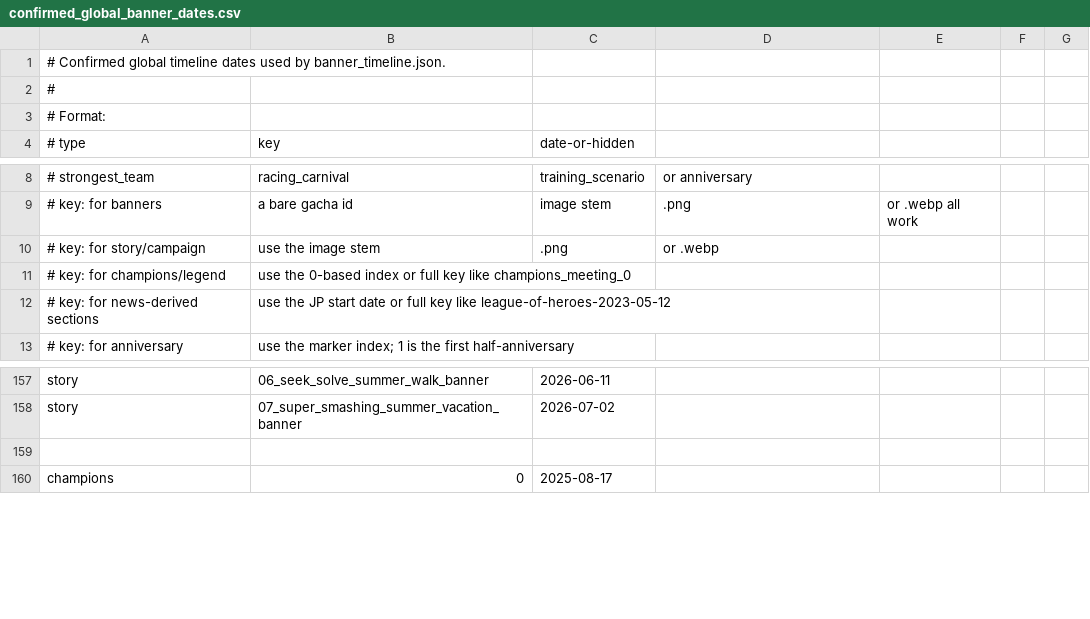
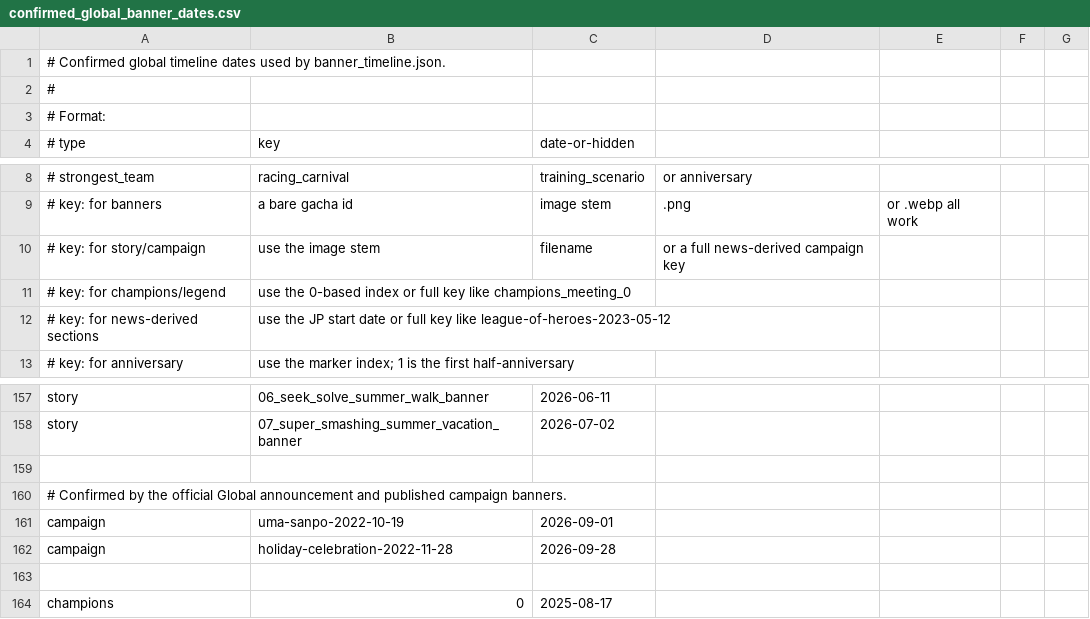
Before and after one commit to uma-moe/umamoe-resources, a CSV file: src/jp_data/confirmed_global_banner_dates.csv, drawn as a sheet; only a part is shown, gaps mark what is left out.

Commit message:
feat: add Uma Outing and Holiday campaigns

```diff
--- a/src/jp_data/confirmed_global_banner_dates.csv
+++ b/src/jp_data/confirmed_global_banner_dates.csv
@@ -9,3 +9,3 @@
 # key: for banners, a bare gacha id, image stem, .png, or .webp all work
-# key: for story/campaign, use the image stem, .png, or .webp
+# key: for story/campaign, use the image stem, filename, or a full news-derived campaign key
 # key: for champions/legend, use the 0-based index or full key like champions_meeting_0
@@ -158,2 +158,6 @@ story,06_seek_solve_summer_walk_banner,2026-06-11
 story,07_super_smashing_summer_vacation_banner,2026-07-02
+
+# Confirmed by the official Global announcement and published campaign banners.
+campaign,uma-sanpo-2022-10-19,2026-09-01
+campaign,holiday-celebration-2022-11-28,2026-09-28
 
```
Also changed, not shown: 5 other files.
